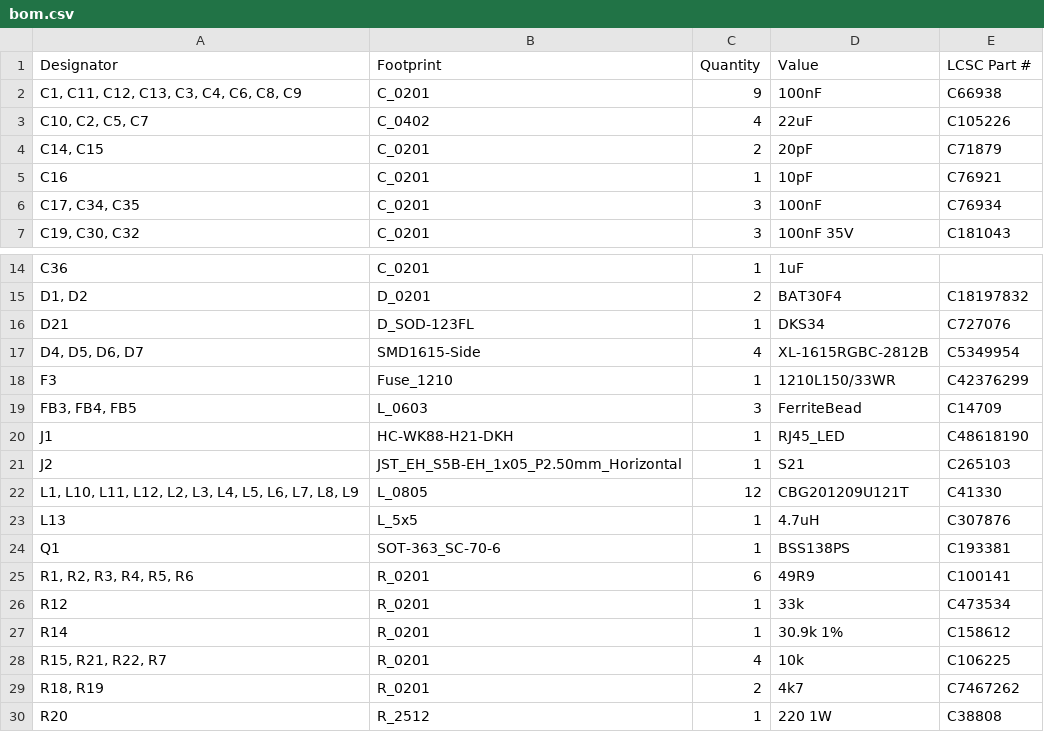
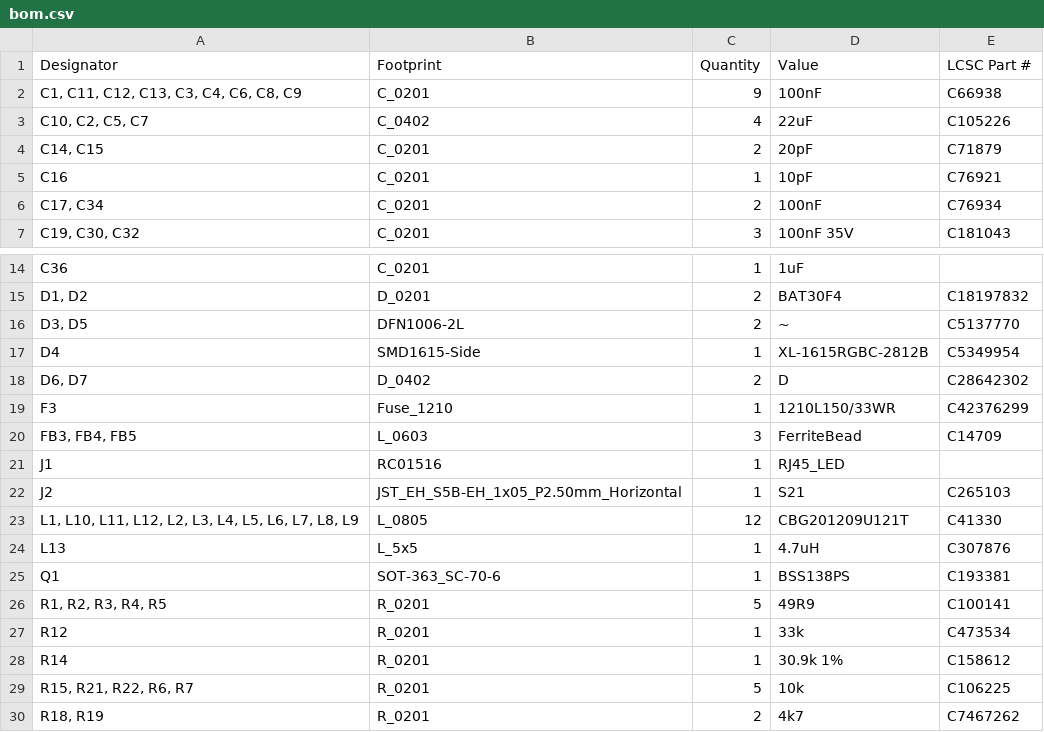
Before and after one commit to Rsa76d/FaikoutRSA, a CSV file: PCB/FaikoutPOE/production/bom.csv, drawn as a sheet; only a part is shown, gaps mark what is left out; the shorter side is filled out with more unchanged rows.

```diff
--- a/PCB/FaikoutPOE/production/bom.csv
+++ b/PCB/FaikoutPOE/production/bom.csv
@@ -5,3 +5,3 @@
 C16,C_0201,1,10pF,C76921
-"C17, C34, C35",C_0201,3,100nF,C76934
+"C17, C34",C_0201,2,100nF,C76934
 "C19, C30, C32",C_0201,3,100nF 35V,C181043
@@ -15,7 +15,8 @@ C36,C_0201,1,1uF,
 "D1, D2",D_0201,2,BAT30F4,C18197832
-D21,D_SOD-123FL,1,DKS34,C727076
-"D4, D5, D6, D7",SMD1615-Side,4,XL-1615RGBC-2812B,C5349954
+"D3, D5",DFN1006-2L,2,~,C5137770
+D4,SMD1615-Side,1,XL-1615RGBC-2812B,C5349954
+"D6, D7",D_0402,2,D,C28642302
 F3,Fuse_1210,1,1210L150/33WR,C42376299
 "FB3, FB4, FB5",L_0603,3,FerriteBead,C14709
-J1,HC-WK88-H21-DKH,1,RJ45_LED,C48618190
+J1,RC01516,1,RJ45_LED,
 J2,JST_EH_S5B-EH_1x05_P2.50mm_Horizontal,1,S21,C265103
@@ -24,6 +25,6 @@ L13,L_5x5,1,4.7uH,C307876
 Q1,SOT-363_SC-70-6,1,BSS138PS,C193381
-"R1, R2, R3, R4, R5, R6",R_0201,6,49R9,C100141
+"R1, R2, R3, R4, R5",R_0201,5,49R9,C100141
 R12,R_0201,1,33k,C473534
 R14,R_0201,1,30.9k 1%,C158612
-"R15, R21, R22, R7",R_0201,4,10k,C106225
+"R15, R21, R22, R6, R7",R_0201,5,10k,C106225
 "R18, R19",R_0201,2,4k7,C7467262
```
Also changed, not shown: PCB/FaikoutPOE/production/designators.csv, PCB/FaikoutPOE/production/positions.csv, 41 other files.
